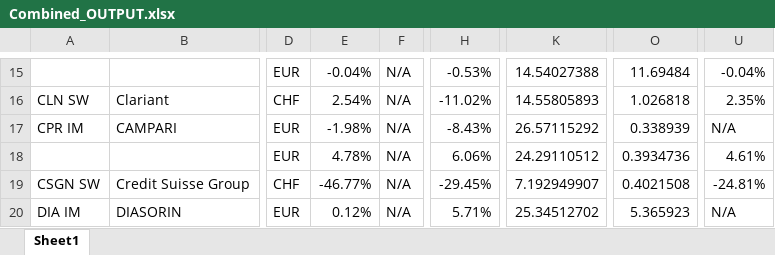
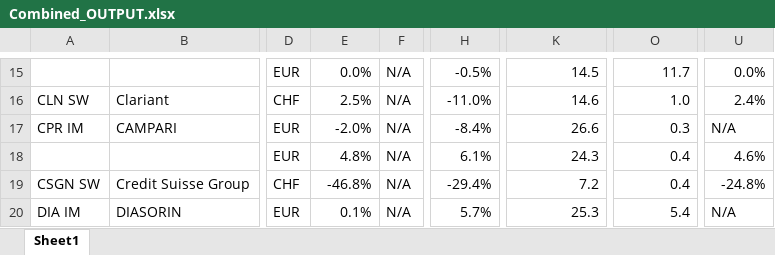
Before and after one commit to kelvinbrinham/Excel_sheet_manipulation_using_Python, an Excel workbook: Data_Formatted/Combined_OUTPUT.xlsx, sheet Sheet1, drawn as a sheet; only a part is shown, gaps mark what is left out; values as stored, in another font and other column widths than the file's, no borders; the diff covers the shown part only; the diff names each change by its address in the sheet, - before the commit and + after, or states it on an @@ line.

```diff
--- a/Data_Formatted/Combined_OUTPUT.xlsx (sheet Sheet1)
+++ b/Data_Formatted/Combined_OUTPUT.xlsx (sheet Sheet1)
-E15: -0.04%
+E15: 0.0%
-H15: -0.53%
+H15: -0.5%
-K15: 14.54027388
+K15: 14.5
-O15: 11.69484
+O15: 11.7
-U15: -0.04%
+U15: 0.0%
-E16: 2.54%
+E16: 2.5%
-H16: -11.02%
+H16: -11.0%
-K16: 14.55805893
+K16: 14.6
-O16: 1.026818
+O16: 1.0
-U16: 2.35%
+U16: 2.4%
-E17: -1.98%
+E17: -2.0%
-H17: -8.43%
+H17: -8.4%
-K17: 26.57115292
+K17: 26.6
-O17: 0.338939
+O17: 0.3
-E18: 4.78%
+E18: 4.8%
-H18: 6.06%
+H18: 6.1%
-K18: 24.29110512
+K18: 24.3
-O18: 0.3934736
+O18: 0.4
-U18: 4.61%
+U18: 4.6%
-E19: -46.77%
+E19: -46.8%
-H19: -29.45%
+H19: -29.4%
-K19: 7.192949907
+K19: 7.2
-O19: 0.4021508
+O19: 0.4
-U19: -24.81%
+U19: -24.8%
-E20: 0.12%
+E20: 0.1%
-H20: 5.71%
+H20: 5.7%
-K20: 25.34512702
+K20: 25.3
-O20: 5.365923
+O20: 5.4
```
Also changed, not shown: 440 edited cells and merged cells elsewhere in this sheet, 3 other files.
